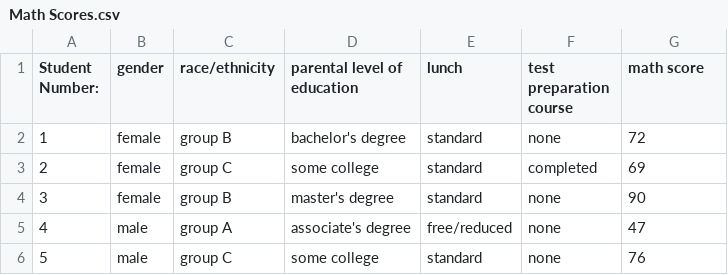
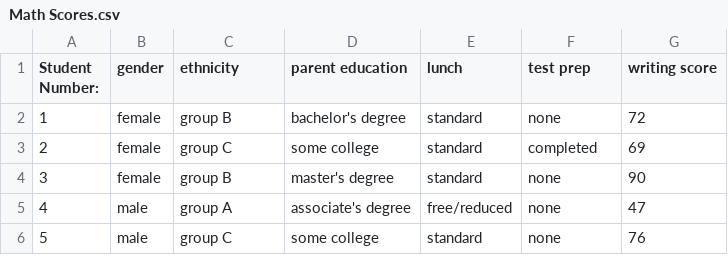
Before and after one commit to EvanMannn/Final-Coding-Project, a CSV file: Math Scores.csv, drawn as a sheet; only a part is shown.

```diff
--- a/Math Scores.csv
+++ b/Math Scores.csv
@@ -1,2 +1,2 @@
-Student Number:,gender,race/ethnicity,parental level of education,lunch,test preparation course,math score
+Student Number:,gender,ethnicity,parent education,lunch,test prep,writing score
 1,female,group B,bachelor's degree,standard,none,72
```
Also changed, not shown: Reading Scores.csv, Writing Scores.csv, 2 other files.
